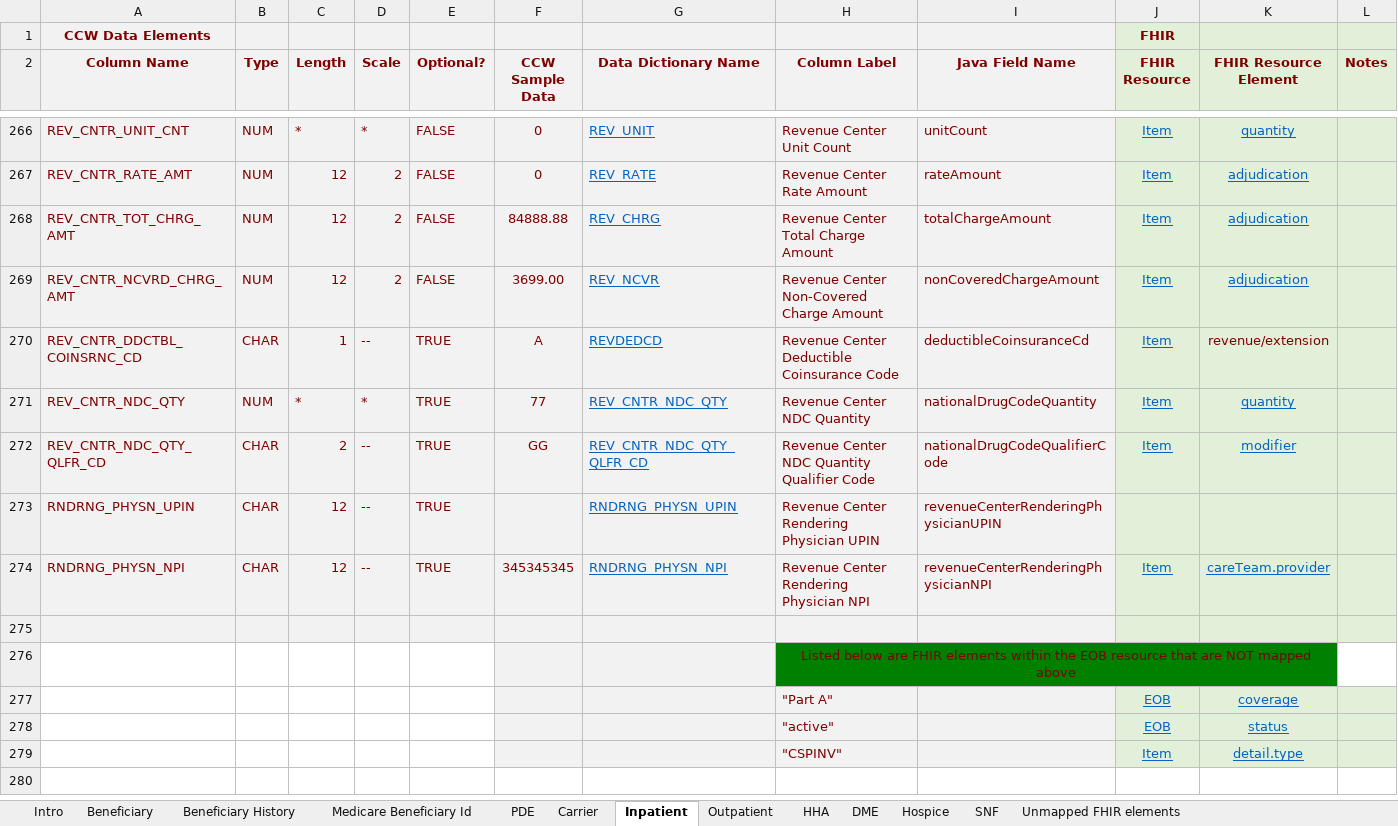
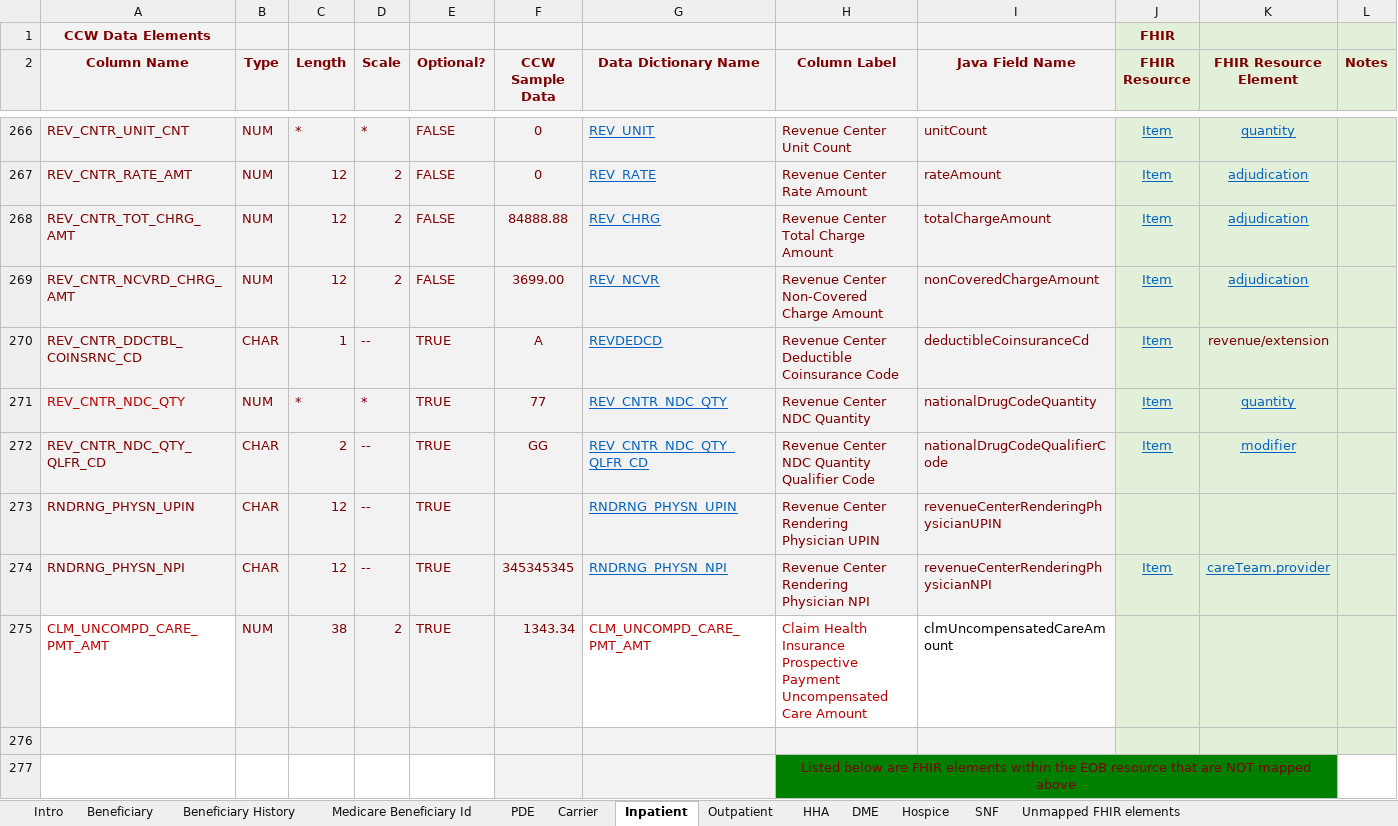
Before and after one commit to CMSgov/beneficiary-fhir-data, an Excel workbook: apps/bfd-model/bfd-model-rif/src/main/java/gov/cms/bfd/model/rif/rif-layout-and-fhir-mapping.xlsx, sheet Inpatient, drawn as a sheet; only a part is shown, gaps mark what is left out; the shorter side is filled out with more unchanged rows; values as stored, in another font and other column widths than the file's, no borders; the diff names each change by its address in the sheet, - before the commit and + after, or states it on an @@ line.

```diff
--- a/apps/bfd-model/bfd-model-rif/src/main/java/gov/cms/bfd/model/rif/rif-layout-and-fhir-mapping.xlsx (sheet Inpatient)
+++ b/apps/bfd-model/bfd-model-rif/src/main/java/gov/cms/bfd/model/rif/rif-layout-and-fhir-mapping.xlsx (sheet Inpatient)
-A271 text colour: #800000
+A271 text colour: #C00000
+row 275: CLM_UNCOMPD_CARE_PMT_AMT | NUM | 38 | 2 | TRUE | 1343.34 | CLM_UNCOMPD_CARE_PMT_AMT | Claim Health Insurance Prospective Payment Uncompensated Care Amount | clmUncompensatedCareAmount
```
Also changed, not shown: sheet Beneficiary.
